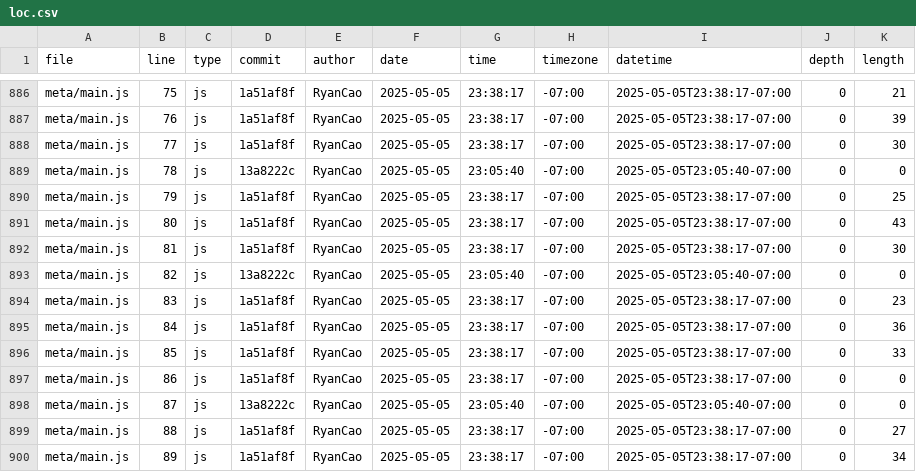
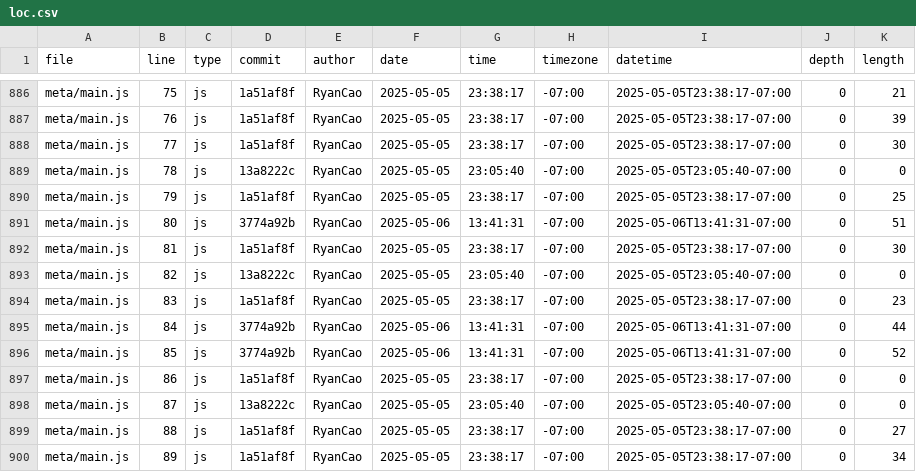
Before and after one commit to GalaxyBrain2/portfolio, a CSV file: meta/loc.csv, drawn as a sheet; only a part is shown, gaps mark what is left out.

```diff
--- a/meta/loc.csv
+++ b/meta/loc.csv
@@ -890,3 +890,3 @@ meta/main.js,78,js,13a8222c,RyanCao,2025-05-05,23:05:40,-07:00,2025-05-05T23:05:
 meta/main.js,79,js,1a51af8f,RyanCao,2025-05-05,23:38:17,-07:00,2025-05-05T23:38:17-07:00,0,25
-meta/main.js,80,js,1a51af8f,RyanCao,2025-05-05,23:38:17,-07:00,2025-05-05T23:38:17-07:00,0,43
+meta/main.js,80,js,3774a92b,RyanCao,2025-05-06,13:41:31,-07:00,2025-05-06T13:41:31-07:00,0,51
 meta/main.js,81,js,1a51af8f,RyanCao,2025-05-05,23:38:17,-07:00,2025-05-05T23:38:17-07:00,0,30
@@ -894,4 +894,4 @@ meta/main.js,82,js,13a8222c,RyanCao,2025-05-05,23:05:40,-07:00,2025-05-05T23:05:
 meta/main.js,83,js,1a51af8f,RyanCao,2025-05-05,23:38:17,-07:00,2025-05-05T23:38:17-07:00,0,23
-meta/main.js,84,js,1a51af8f,RyanCao,2025-05-05,23:38:17,-07:00,2025-05-05T23:38:17-07:00,0,36
-meta/main.js,85,js,1a51af8f,RyanCao,2025-05-05,23:38:17,-07:00,2025-05-05T23:38:17-07:00,0,33
+meta/main.js,84,js,3774a92b,RyanCao,2025-05-06,13:41:31,-07:00,2025-05-06T13:41:31-07:00,0,44
+meta/main.js,85,js,3774a92b,RyanCao,2025-05-06,13:41:31,-07:00,2025-05-06T13:41:31-07:00,0,52
 meta/main.js,86,js,1a51af8f,RyanCao,2025-05-05,23:38:17,-07:00,2025-05-05T23:38:17-07:00,0,0
```
